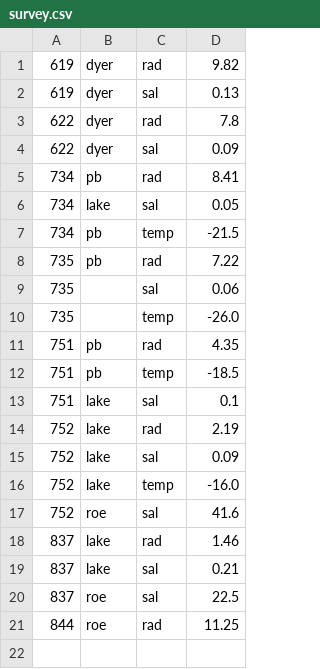
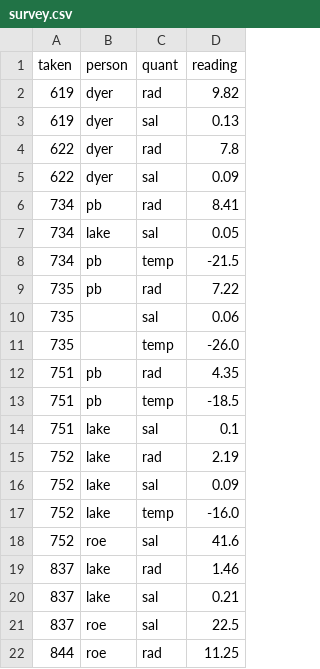
Before and after one commit to cbohara/learning_spark, a CSV file: data/swcarpentry/survey.csv, drawn as a sheet.

```diff
--- a/data/swcarpentry/survey.csv
+++ b/data/swcarpentry/survey.csv
@@ -1 +1,2 @@
+taken,person,quant,reading
 619,dyer,rad,9.82
```
Also changed, not shown: 4 other files.
